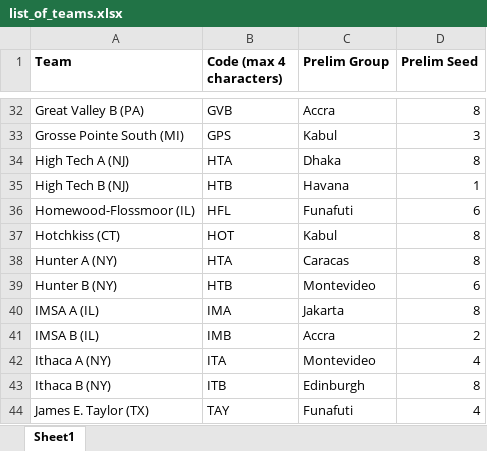
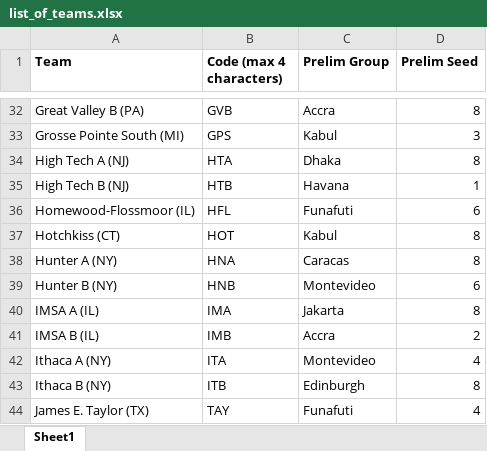
Before and after one commit to victorprieto2265/cornerstone, an Excel workbook: inputs/list_of_teams.xlsx, sheet Sheet1, drawn as a sheet; only a part is shown, gaps mark what is left out; values as stored, in another font and other column widths than the file's, no borders; the diff names each change by its address in the sheet, - before the commit and + after, or states it on an @@ line.

Commit message:
mega-update
Made a boatload of edits to cornerstone_input (error catching), prelim/playoff latex writers (primarily aesthetic changes), and playoff rescheduler (some refactoring to make things clearer. I now have a much better understanding of git pushes so I'll be able to make pushes more regularly in the future, avoiding "mega updates."

```diff
--- a/inputs/list_of_teams.xlsx (sheet Sheet1)
+++ b/inputs/list_of_teams.xlsx (sheet Sheet1)
-B38 (Code (max 4 characters)): HTA
+B38 (Code (max 4 characters)): HNA
-B39 (Code (max 4 characters)): HTB
+B39 (Code (max 4 characters)): HNB
```
Also changed, not shown: 41 other files.
